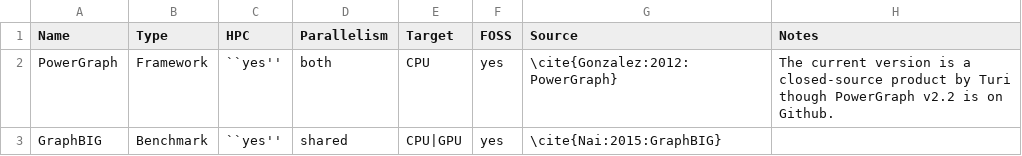
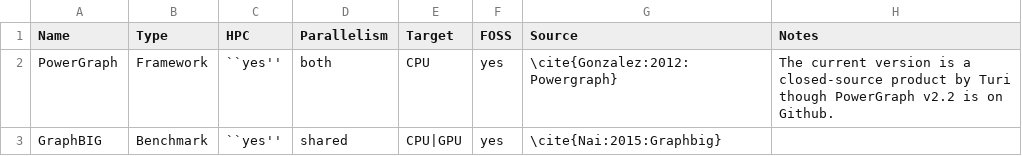
Before and after one commit to HPCL/easy-parallel-graph, a CSV file: report/platforms.csv, drawn as a sheet.

Commit message:
Added get-hwinfo.sh and generated tables.
get-hwinfo only works for Linux. Updated some citations for drp.bib.
Added real \begin{tables} for survey. Now the hardware info is
automatically generated and can be sucked in via specs.csv.
Added specs.csv for SamXu2. Added conclustion to survey.

```diff
--- a/report/platforms.csv
+++ b/report/platforms.csv
@@ -1,3 +1,3 @@
 Name,Type,HPC,Parallelism,Target,FOSS,Source,Notes
-PowerGraph,Framework,``yes'',both,CPU,yes,\cite{Gonzalez:2012:PowerGraph},The current version is a closed-source product by Turi though PowerGraph v2.2 is on Github.
-GraphBIG,Benchmark,``yes'',shared,CPU|GPU,yes,\cite{Nai:2015:GraphBIG},
+PowerGraph,Framework,``yes'',both,CPU,yes,\cite{Gonzalez:2012:Powergraph},The current version is a closed-source product by Turi though PowerGraph v2.2 is on Github.
+GraphBIG,Benchmark,``yes'',shared,CPU|GPU,yes,\cite{Nai:2015:Graphbig},
```
Also changed, not shown: 5 other files.
